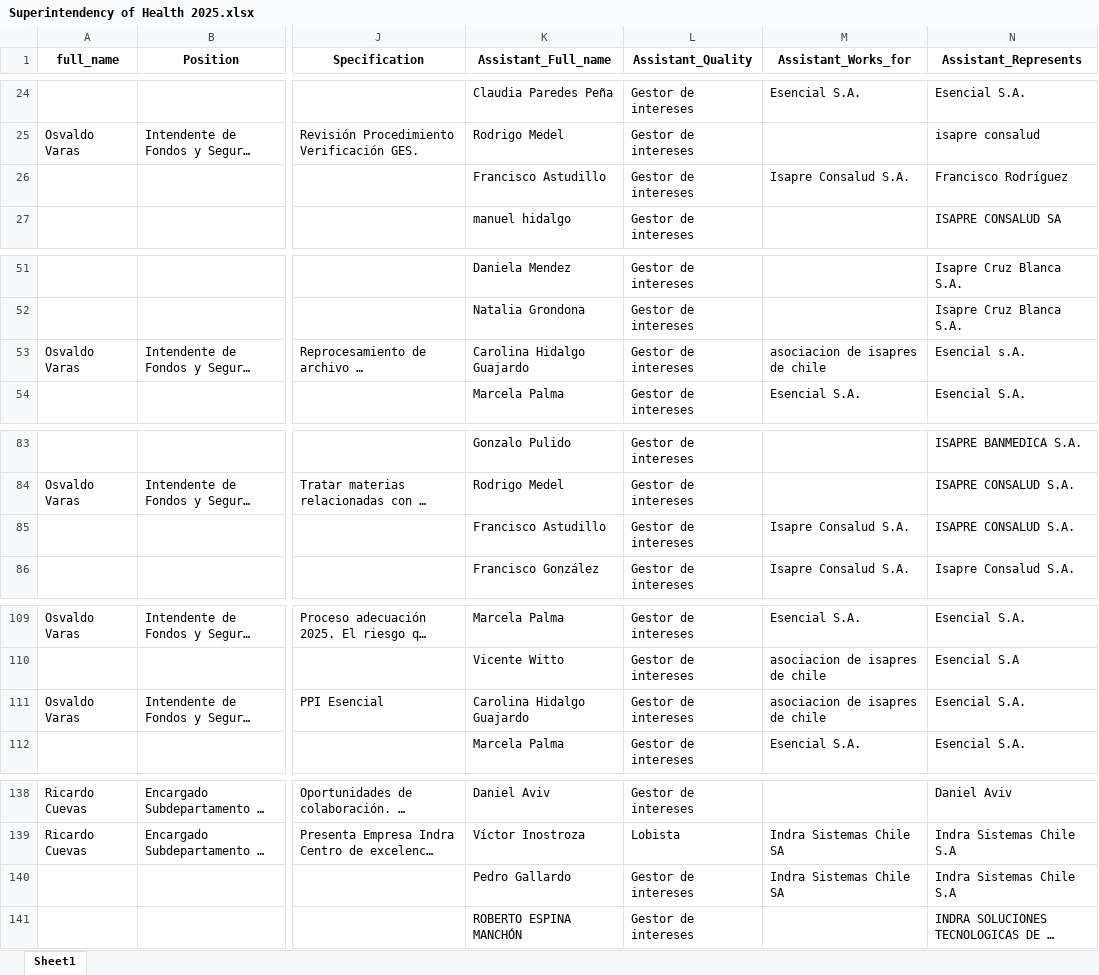
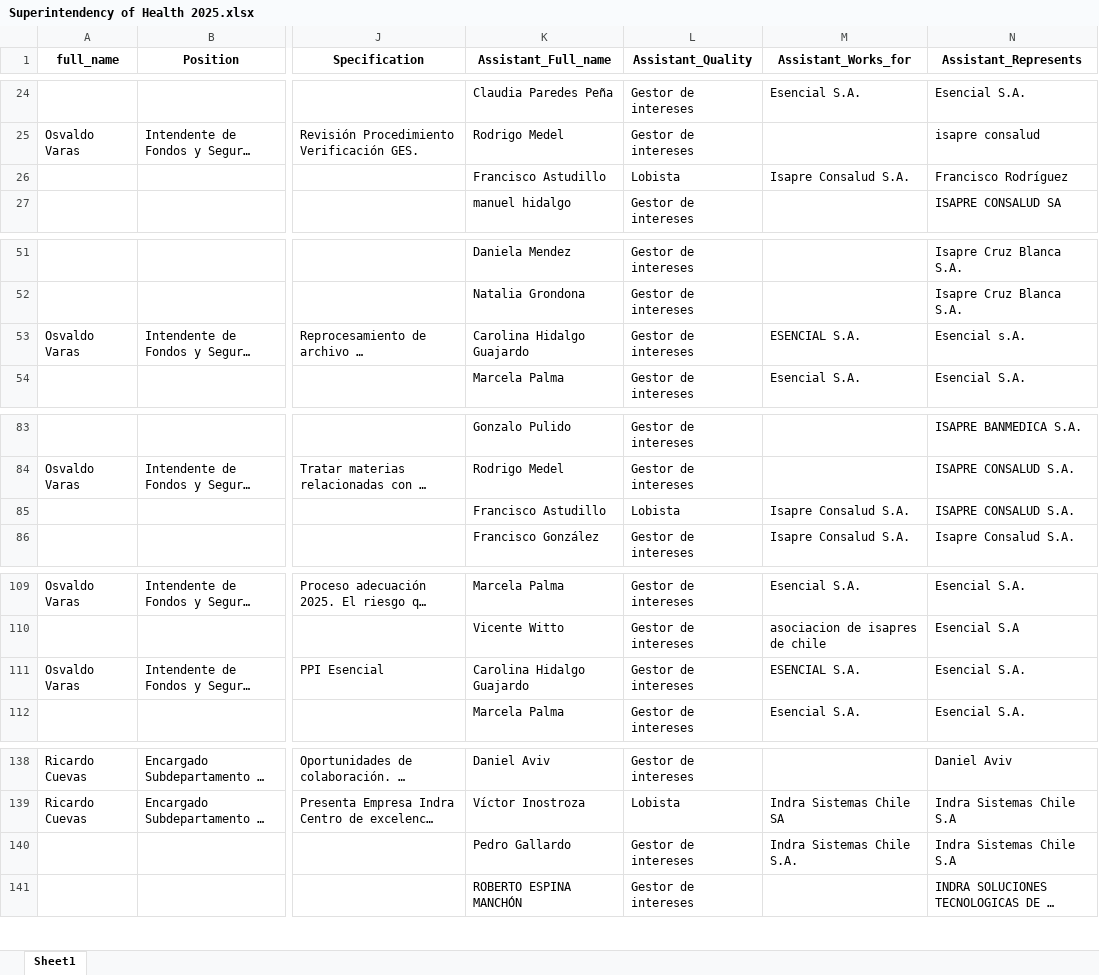
Before and after one commit to mariswarycharan/Chile_Ley_del_Lobby_Project, an Excel workbook: output/2025/scraped_data/Superintendency of Health 2025.xlsx, sheet Sheet1, drawn as a sheet; only a part is shown, gaps mark what is left out; long unchanged cells end in …; values as stored, in another font and other column widths than the file's, no borders; the diff covers the shown part only; the diff names each change by its address in the sheet, - before the commit and + after, or states it on an @@ line.

```diff
--- a/output/2025/scraped_data/Superintendency of Health 2025.xlsx (sheet Sheet1)
+++ b/output/2025/scraped_data/Superintendency of Health 2025.xlsx (sheet Sheet1)
-L26 (Assistant_Quality): Gestor de intereses
+L26 (Assistant_Quality): Lobista
-M53 (Assistant_Works_for): asociacion de isapres de chile
+M53 (Assistant_Works_for): ESENCIAL S.A.
-L85 (Assistant_Quality): Gestor de intereses
+L85 (Assistant_Quality): Lobista
-M111 (Assistant_Works_for): asociacion de isapres de chile
+M111 (Assistant_Works_for): ESENCIAL S.A.
-M140 (Assistant_Works_for): Indra Sistemas Chile SA
+M140 (Assistant_Works_for): Indra Sistemas Chile S.A.
```
Also changed, not shown: 17 edited cells elsewhere in this sheet, output/2025/scraped_data/Institute of Public Health 2025.xlsx, output/2025/scraped_data/Ministry of Health 2025.xlsx, 19 other files.
